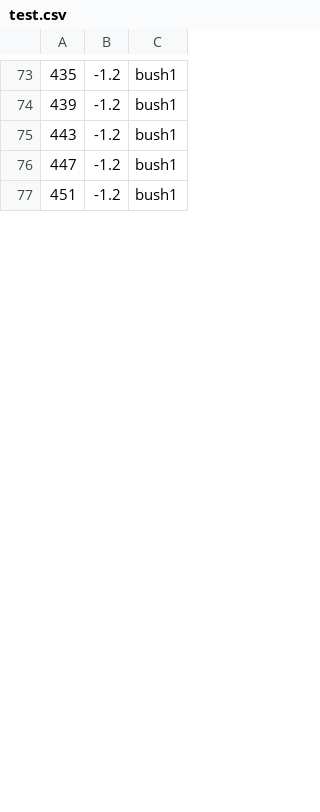
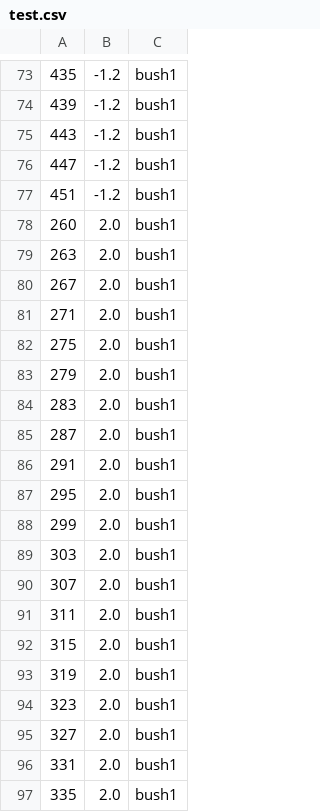
Before and after one commit to buntine/SwervinMervin, a CSV file: swervin_mervin/levels/sprites/test.csv, drawn as a sheet; only a part is shown, gaps mark what is left out; the diff covers the shown part only.

Commit message:
Updated sprites, levels, etc

```diff
--- a/swervin_mervin/levels/sprites/test.csv
+++ b/swervin_mervin/levels/sprites/test.csv
@@ -77 +77,21 @@
 451,-1.2,bush1
+260,2.0,bush1
+263,2.0,bush1
+267,2.0,bush1
+271,2.0,bush1
+275,2.0,bush1
+279,2.0,bush1
+283,2.0,bush1
+287,2.0,bush1
+291,2.0,bush1
+295,2.0,bush1
+299,2.0,bush1
+303,2.0,bush1
+307,2.0,bush1
+311,2.0,bush1
+315,2.0,bush1
+319,2.0,bush1
+323,2.0,bush1
+327,2.0,bush1
+331,2.0,bush1
+335,2.0,bush1
```
Also changed, not shown: 33 added rows, 1 removed row and 29 edited cells elsewhere in this file, swervin_mervin/levels/test.csv, 14 other files.
